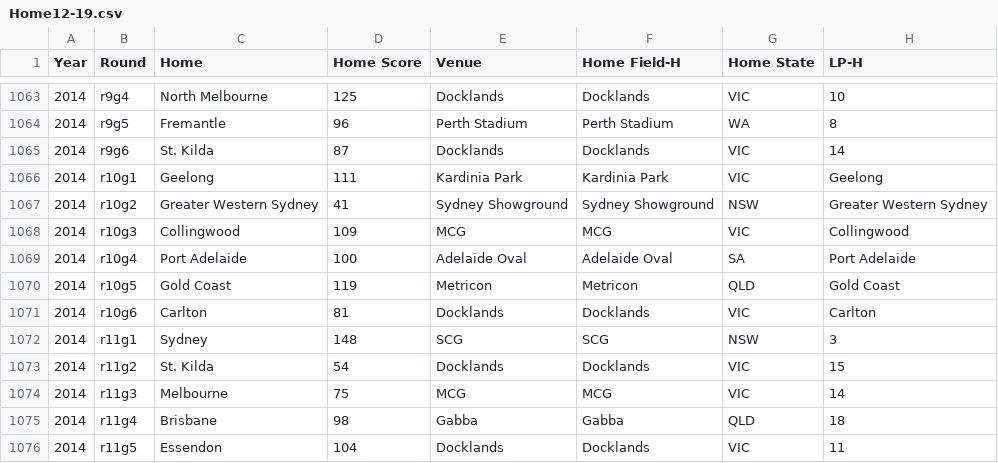
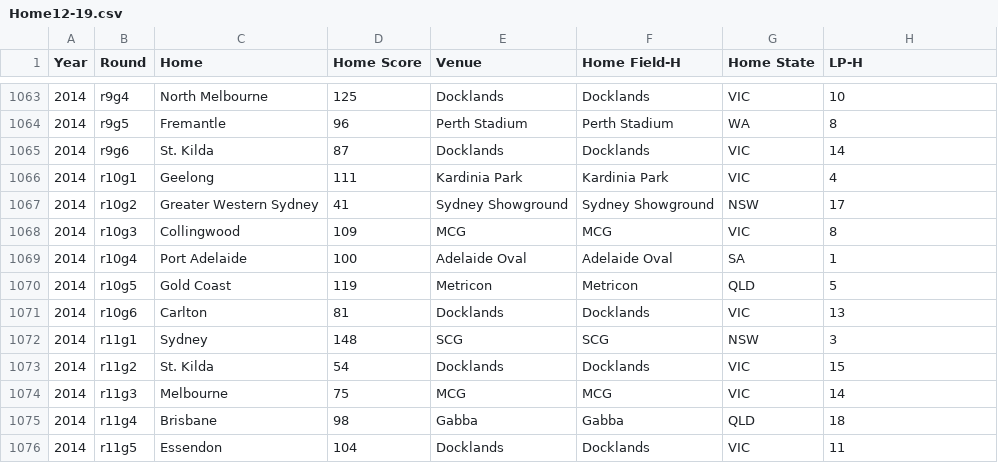
Before and after one commit to michaelschlitzer/2019_Footy_Player_Dictionary, a CSV file: Home12-19.csv, drawn as a sheet; only a part is shown, gaps mark what is left out.

```diff
--- a/Home12-19.csv
+++ b/Home12-19.csv
@@ -1065,8 +1065,8 @@ Year,Round,Home,Home Score,Venue,Home Field-H,Home State,LP-H
 2014,r9g6,St. Kilda,87,Docklands,Docklands,VIC,14
-2014,r10g1,Geelong,111,Kardinia Park,Kardinia Park,VIC,Geelong
-2014,r10g2,Greater Western Sydney,41,Sydney Showground,Sydney Showground,NSW,Greater Western Sydney
-2014,r10g3,Collingwood,109,MCG,MCG,VIC,Collingwood
-2014,r10g4,Port Adelaide,100,Adelaide Oval,Adelaide Oval,SA,Port Adelaide
-2014,r10g5,Gold Coast,119,Metricon,Metricon,QLD,Gold Coast
-2014,r10g6,Carlton,81,Docklands,Docklands,VIC,Carlton
+2014,r10g1,Geelong,111,Kardinia Park,Kardinia Park,VIC,4
+2014,r10g2,Greater Western Sydney,41,Sydney Showground,Sydney Showground,NSW,17
+2014,r10g3,Collingwood,109,MCG,MCG,VIC,8
+2014,r10g4,Port Adelaide,100,Adelaide Oval,Adelaide Oval,SA,1
+2014,r10g5,Gold Coast,119,Metricon,Metricon,QLD,5
+2014,r10g6,Carlton,81,Docklands,Docklands,VIC,13
 2014,r11g1,Sydney,148,SCG,SCG,NSW,3
```
Also changed, not shown: Away12-19.csv.
